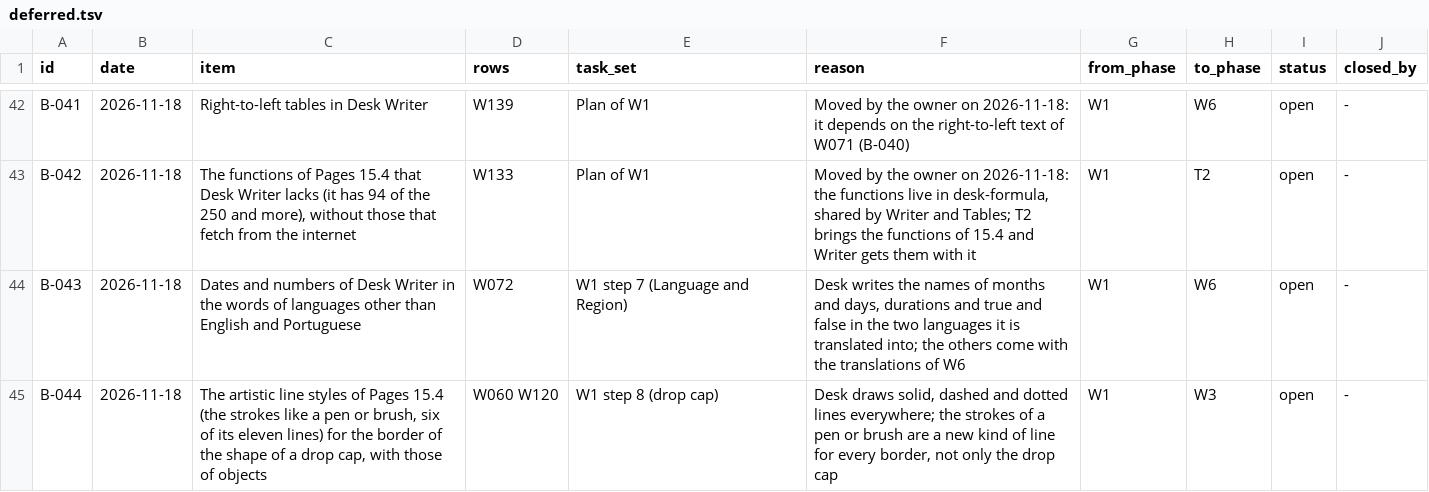
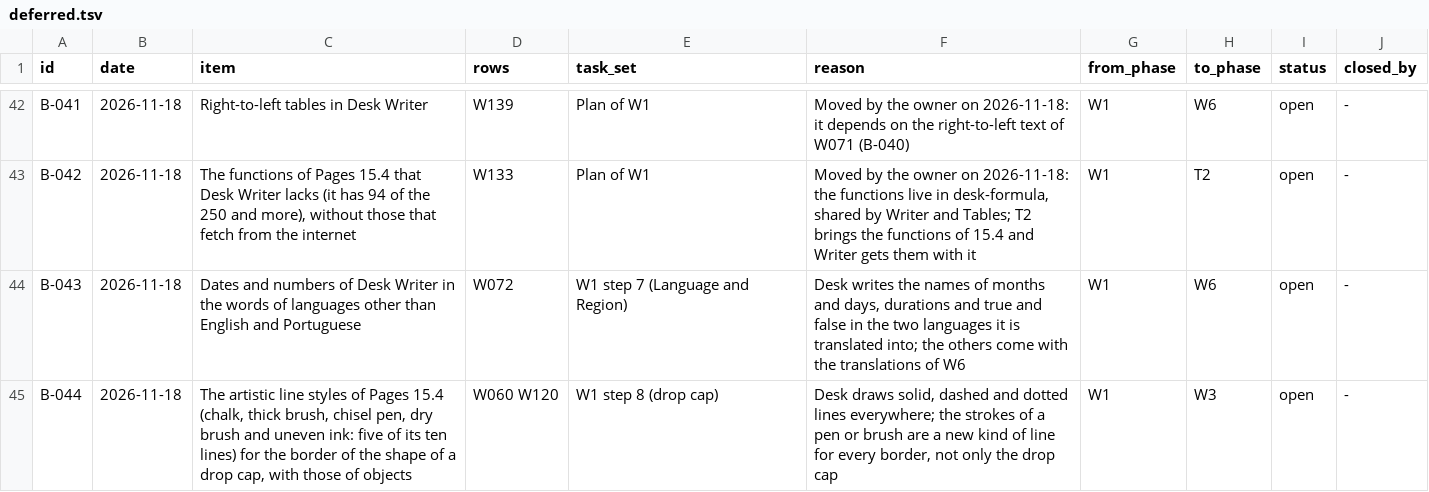
Before and after one commit to brahm/desk, a TSV file: docs/backlog/deferred.tsv, drawn as a sheet; only a part is shown, gaps mark what is left out.

```diff
--- a/docs/backlog/deferred.tsv
+++ b/docs/backlog/deferred.tsv
@@ -44,2 +44,2 @@ B-042	2026-11-18	The functions of Pages 15.4 that Desk Writer lacks (it has 94 o
 B-043	2026-11-18	Dates and numbers of Desk Writer in the words of languages other than English and Portuguese	W072	W1 step 7 (Language and Region)	Desk writes the names of months and days, durations and true and false in the two languages it is translated into; the others come with the translations of W6	W1	W6	open	-
-B-044	2026-11-18	The artistic line styles of Pages 15.4 (the strokes like a pen or brush, six of its eleven lines) for the border of the shape of a drop cap, with those of objects	W060 W120	W1 step 8 (drop cap)	Desk draws solid, dashed and dotted lines everywhere; the strokes of a pen or brush are a new kind of line for every border, not only the drop cap	W1	W3	open	-
+B-044	2026-11-18	The artistic line styles of Pages 15.4 (chalk, thick brush, chisel pen, dry brush and uneven ink: five of its ten lines) for the border of the shape of a drop cap, with those of objects	W060 W120	W1 step 8 (drop cap)	Desk draws solid, dashed and dotted lines everywhere; the strokes of a pen or brush are a new kind of line for every border, not only the drop cap	W1	W3	open	-
```
